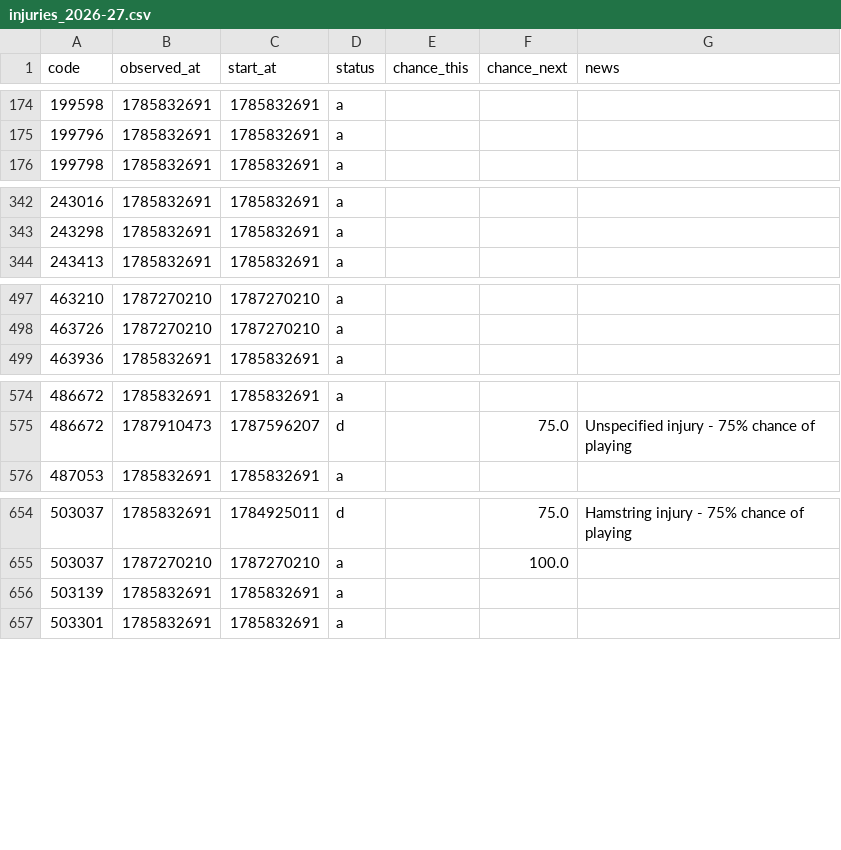
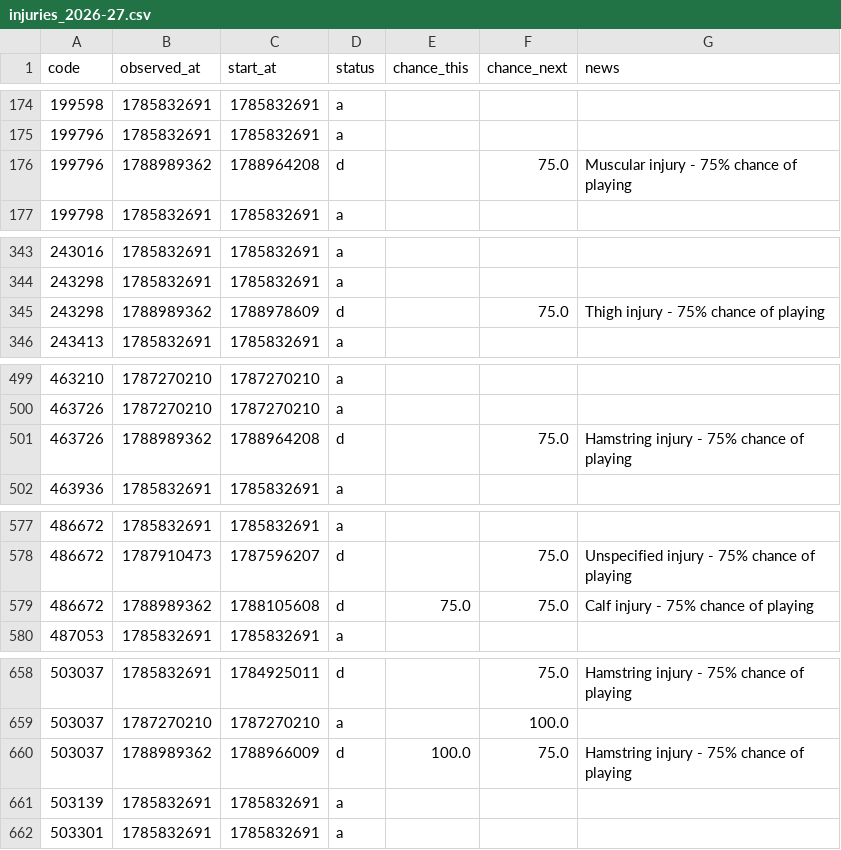
Before and after one commit to justinwaddy/schwaddy-fpl, a CSV file: data/injuries_2026-27.csv, drawn as a sheet; only a part is shown, gaps mark what is left out; the diff names each change by its address in the sheet, - before the commit and + after, or states it on an @@ line.

```diff
--- a/data/injuries_2026-27.csv
+++ b/data/injuries_2026-27.csv
+row 176: 199796 | 1788989362 | 1788964208 | d |  | 75.0 | Muscular injury - 75% chance of playing
+row 345: 243298 | 1788989362 | 1788978609 | d |  | 75.0 | Thigh injury - 75% chance of playing
+row 501: 463726 | 1788989362 | 1788964208 | d |  | 75.0 | Hamstring injury - 75% chance of playing
+row 579: 486672 | 1788989362 | 1788105608 | d | 75.0 | 75.0 | Calf injury - 75% chance of playing
+row 660: 503037 | 1788989362 | 1788966009 | d | 100.0 | 75.0 | Hamstring injury - 75% chance of playing
```
Also changed, not shown: 11 other files.
